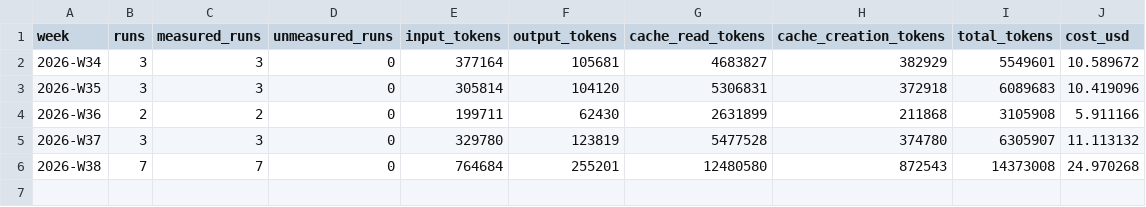
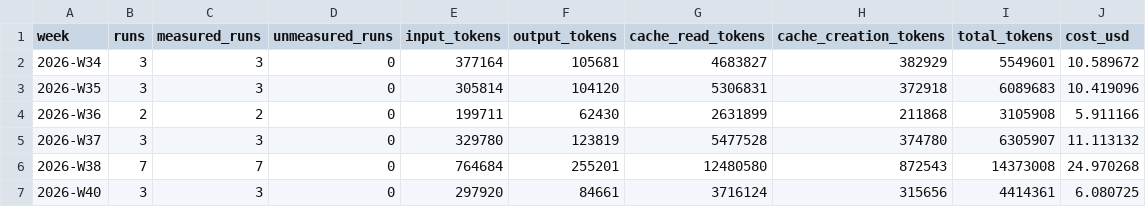
Before and after one commit to CHS-Training-Org/ai_training_for_chuo_system, a CSV file: weekly.csv, drawn as a sheet.

```diff
--- a/weekly.csv
+++ b/weekly.csv
@@ -6 +6,2 @@ week,runs,measured_runs,unmeasured_runs,input_tokens,output_tokens,cache_read_to
 2026-W38,7,7,0,764684,255201,12480580,872543,14373008,24.970268
+2026-W40,3,3,0,297920,84661,3716124,315656,4414361,6.080725
```
Also changed, not shown: by-user-monthly.csv, monthly.csv, 1 other file.
